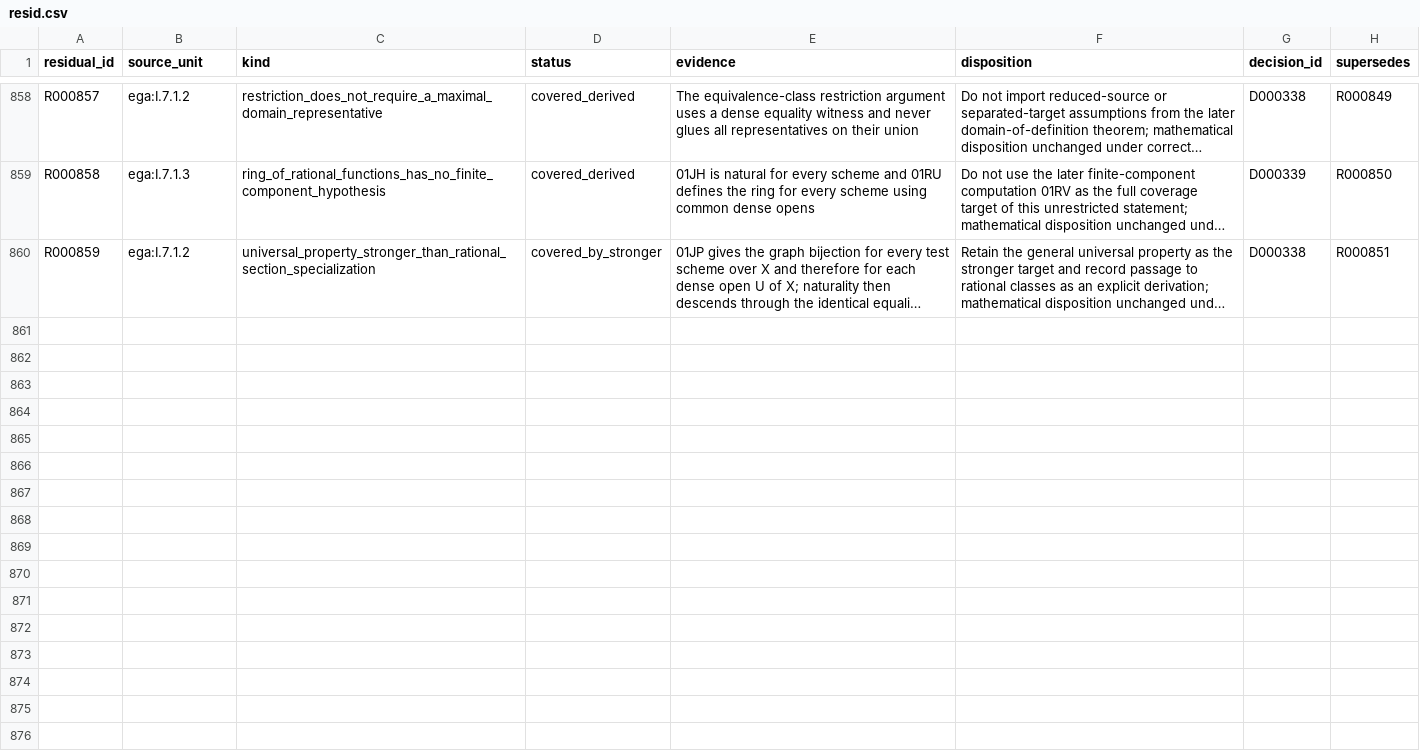
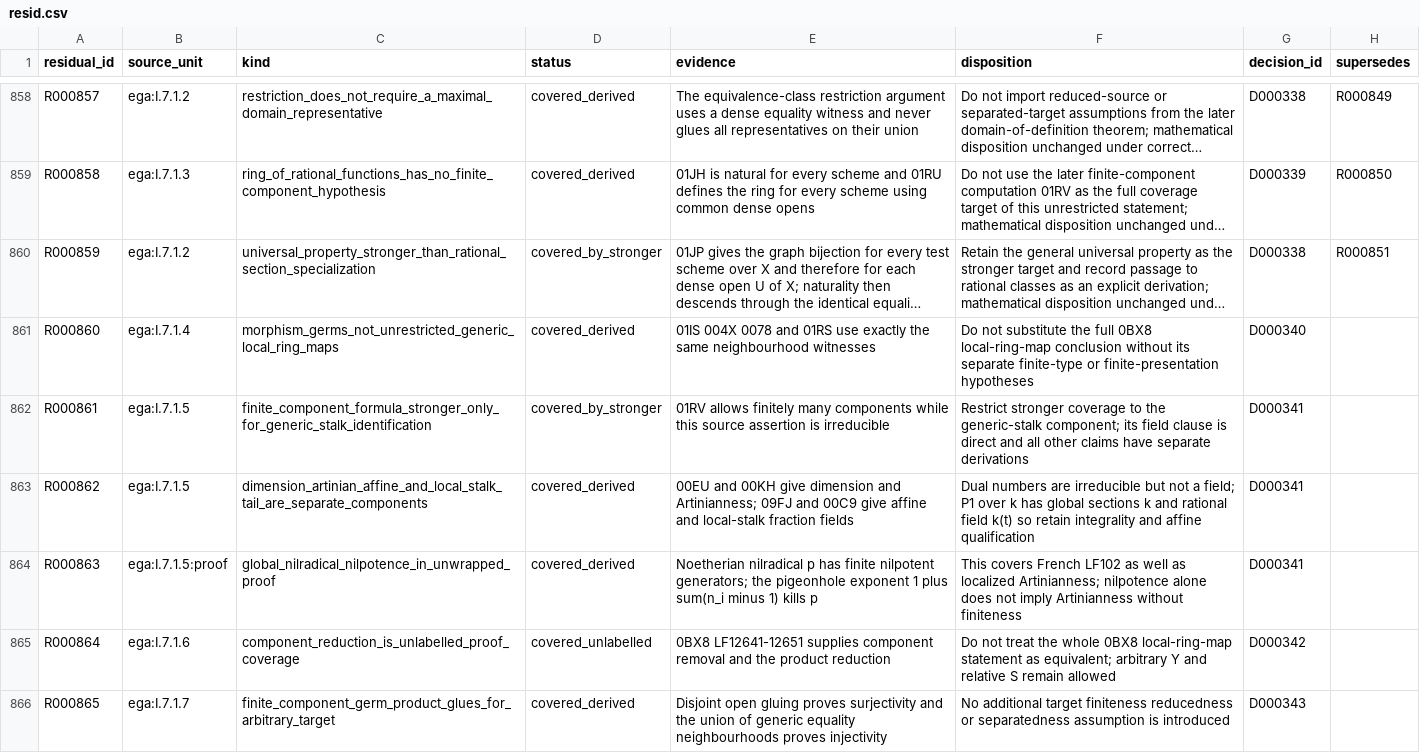
Before and after one commit to KokunoYumeto/unofficial-stacks-project-ai-drafts, a CSV file: ega/resid.csv, drawn as a sheet; only a part is shown, gaps mark what is left out; long unchanged cells end in …; the diff covers the shown part only; the diff names each change by its address in the sheet, - before the commit and + after, or states it on an @@ line.

Commit message:
Compare EGA generic germs and rational-function rings through I 7.1.9.1

```diff
--- a/ega/resid.csv
+++ b/ega/resid.csv
+row 861: R000860 | ega:I.7.1.4 | morphism_germs_not_unrestricted_generic_local_ring_maps | covered_derived | 01IS 004X 0078 and 01RS use exactly the same neighbourhood witnesses | Do not substitute the full 0BX8 local-ring-map conclusion without its separate finite-type or finite-presentation hypotheses | D000340
+row 862: R000861 | ega:I.7.1.5 | finite_component_formula_stronger_only_for_generic_stalk_identification | covered_by_stronger | 01RV allows finitely many components while this source assertion is irreducible | Restrict stronger coverage to the generic-stalk component; its field clause is direct and all other claims have separate derivations | D000341
+row 863: R000862 | ega:I.7.1.5 | dimension_artinian_affine_and_local_stalk_tail_are_separate_components | covered_derived | 00EU and 00KH give dimension and Artinianness; 09FJ and 00C9 give affine and local-stalk fraction fields | Dual numbers are irreducible but not a field; P1 over k has global sections k and rational field k(t) so retain integrality and affine qualification | D000341
+row 864: R000863 | ega:I.7.1.5:proof | global_nilradical_nilpotence_in_unwrapped_proof | covered_derived | Noetherian nilradical p has finite nilpotent generators; the pigeonhole exponent 1 plus sum(n_i minus 1) kills p | This covers French LF102 as well as localized Artinianness; nilpotence alone does not imply Artinianness without finiteness | D000341
+row 865: R000864 | ega:I.7.1.6 | component_reduction_is_unlabelled_proof_coverage | covered_unlabelled | 0BX8 LF12641-12651 supplies component removal and the product reduction | Do not treat the whole 0BX8 local-ring-map statement as equivalent; arbitrary Y and relative S remain allowed | D000342
+row 866: R000865 | ega:I.7.1.7 | finite_component_germ_product_glues_for_arbitrary_target | covered_derived | Disjoint open gluing proves surjectivity and the union of generic equality neighbourhoods proves injectivity | No additional target finiteness reducedness or separatedness assumption is introduced | D000343
```
Also changed, not shown: 6 added rows elsewhere in this file, ega/agent.csv, ega/dec.csv, 11 other files.
